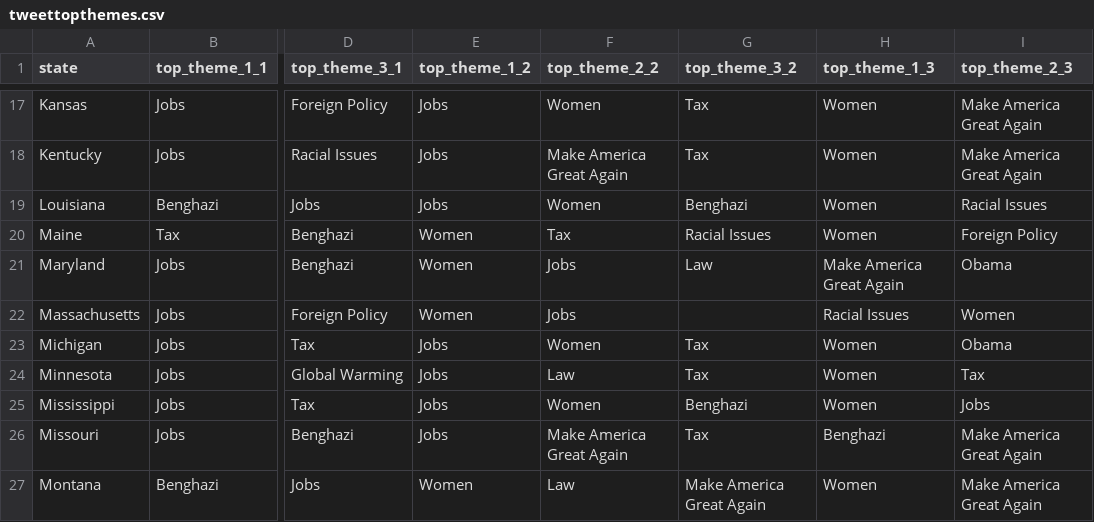
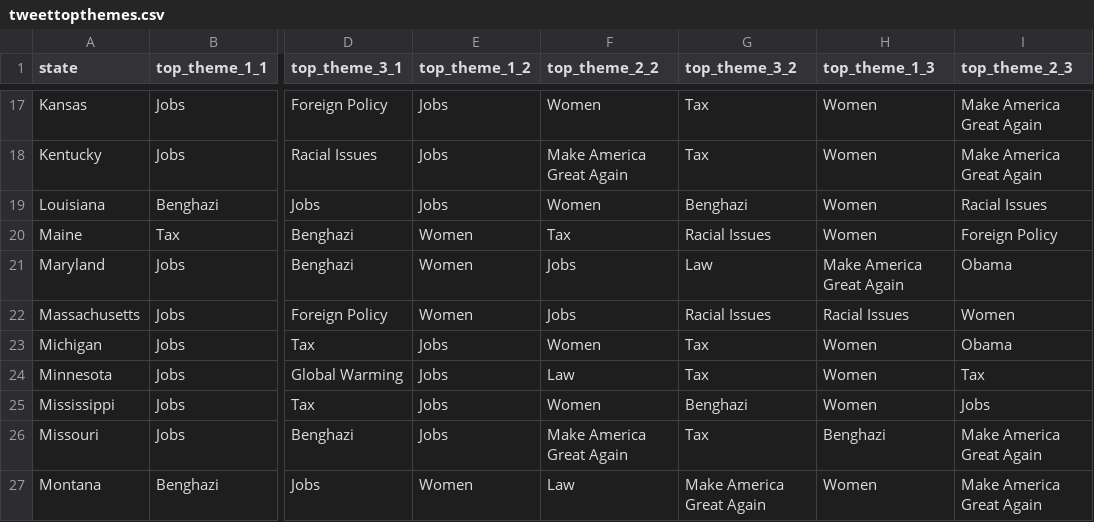
Before and after one commit to mtinker6/Tweetstorm, a CSV file: data/tweettopthemes.csv, drawn as a sheet; only a part is shown, gaps mark what is left out; the diff names each change by its address in the sheet, - before the commit and + after, or states it on an @@ line.

Commit message:
Enhance themes grid

```diff
--- a/data/tweettopthemes.csv
+++ b/data/tweettopthemes.csv
-G22 (top_theme_3_2): (empty)
+G22 (top_theme_3_2): Racial Issues
```
Also changed, not shown: 4 other files.
